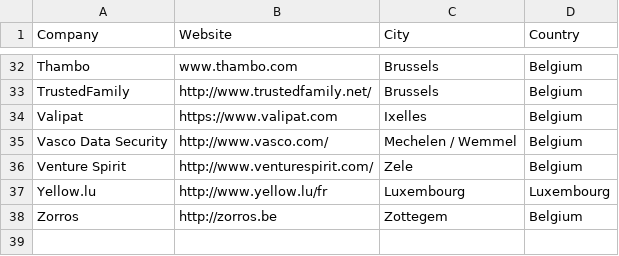
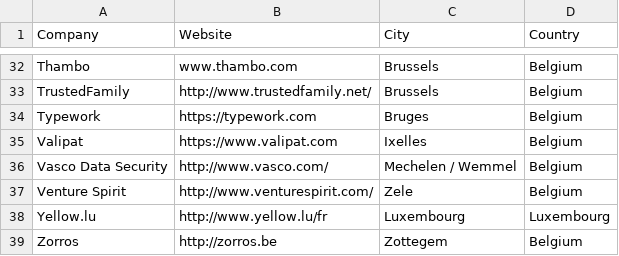
Before and after one commit to brug-be/rubyshops, a CSV file: bnlrubyshops.csv, drawn as a sheet; only a part is shown, gaps mark what is left out.

Commit message:
Adds typework

```diff
--- a/bnlrubyshops.csv
+++ b/bnlrubyshops.csv
@@ -33,2 +33,3 @@ Thambo,www.thambo.com,Brussels,Belgium
 TrustedFamily,http://www.trustedfamily.net/,Brussels,Belgium
+Typework,https://typework.com,Bruges,Belgium
 Valipat,https://www.valipat.com,Ixelles,Belgium
```
